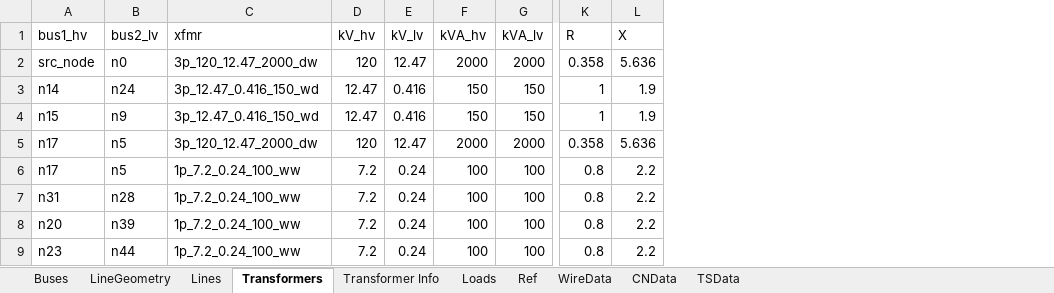
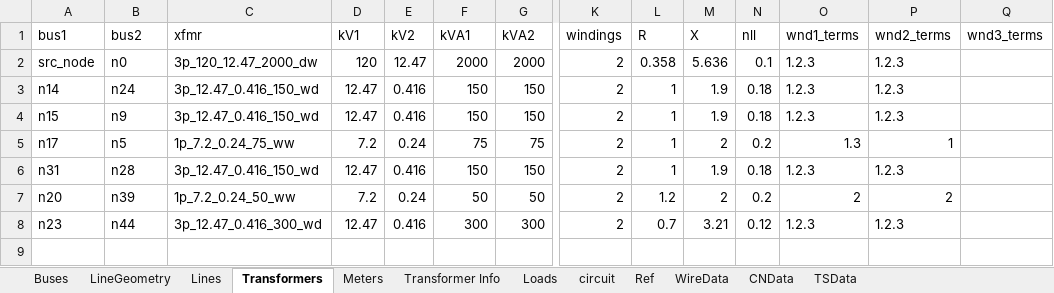
Before and after one commit to spenceregan/ECEN5437-Proj1, an Excel workbook: network-data/LineGeo_Selector.xlsx, sheet Transformers, drawn as a sheet; only a part is shown, gaps mark what is left out; values as stored, in another font and other column widths than the file's, no borders; table styles not drawn; removed rows and columns are numbered as before the commit, all else as after; rows hold the shown columns only; the diff covers the shown part only; the diff names each change by its address in the sheet, - before the commit and + after, or states it on an @@ line.

Commit message:
add load and xfmrs

```diff
--- a/network-data/LineGeo_Selector.xlsx (sheet Transformers)
+++ b/network-data/LineGeo_Selector.xlsx (sheet Transformers)
+sheet tab: Meters
+sheet tab: circuit
+column K (windings), rows 2-5: all 2; row 7: 2
+column N (nll), rows 2-5: 0.1 | 0.18 | 0.18 | 0.2; row 7: 0.2
+column O (wnd1_terms), rows 2-5: 1.2.3 | 1.2.3 | 1.2.3 | 1.3; row 7: 2
+column P (wnd2_terms), rows 2-5: 1.2.3 | 1.2.3 | 1.2.3 | 1; row 7: 2
+column Q (wnd3_terms), empty
-A1: bus1_hv
+A1: bus1
-B1: bus2_lv
+B1: bus2
-D1: kV_hv
+D1: kV1
-E1: kV_lv
+E1: kV2
-F1: kVA_hv
+F1: kVA1
-G1: kVA_lv
+G1: kVA2
-row 5: n17 | n5 | 3p_120_12.47_2000_dw | 120 | 12.47 | 2000 | 2000 | 0.358 | 5.636
-C5 (xfmr): 1p_7.2_0.24_100_ww
+C5 (xfmr): 1p_7.2_0.24_75_ww
-F5 (kVA1): 100
+F5 (kVA1): 75
-G5 (kVA2): 100
+G5 (kVA2): 75
-L5 (R): 0.8
+L5 (R): 1
-M5 (X): 2.2
+M5 (X): 2
-row 7: n31 | n28 | 1p_7.2_0.24_100_ww | 7.2 | 0.24 | 100 | 100 | 0.8 | 2.2
+row 6: n31 | n28 | 3p_12.47_0.416_150_wd | 12.47 | 0.416 | 150 | 150 | 2 | 1 | 1.9 | 0.18 | 1.2.3 | 1.2.3
-C7 (xfmr): 1p_7.2_0.24_100_ww
+C7 (xfmr): 1p_7.2_0.24_50_ww
-F7 (kVA1): 100
+F7 (kVA1): 50
-G7 (kVA2): 100
+G7 (kVA2): 50
-L7 (R): 0.8
+L7 (R): 1.2
-M7 (X): 2.2
+M7 (X): 2
-row 9: n23 | n44 | 1p_7.2_0.24_100_ww | 7.2 | 0.24 | 100 | 100 | 0.8 | 2.2
+row 8: n23 | n44 | 3p_12.47_0.416_300_wd | 12.47 | 0.416 | 300 | 300 | 2 | 0.7 | 3.21 | 0.12 | 1.2.3 | 1.2.3
```
Also changed, not shown: 2 edited cells elsewhere in this sheet, sheet Ref, sheet Transformer Info, sheet LineGeometry, sheet Lines, sheet Loads, formulas that keep their value, 8 other files.
